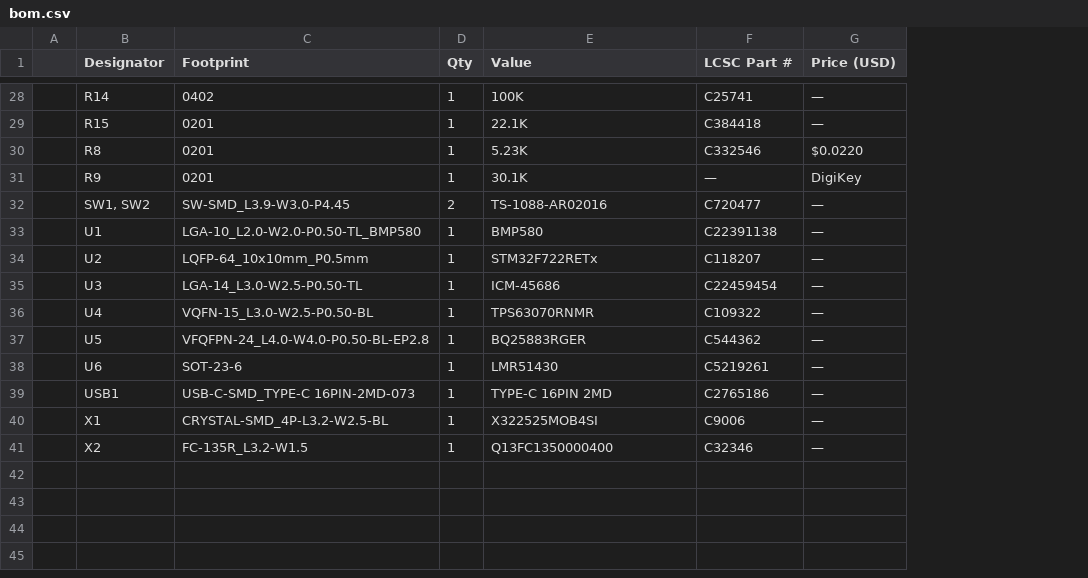
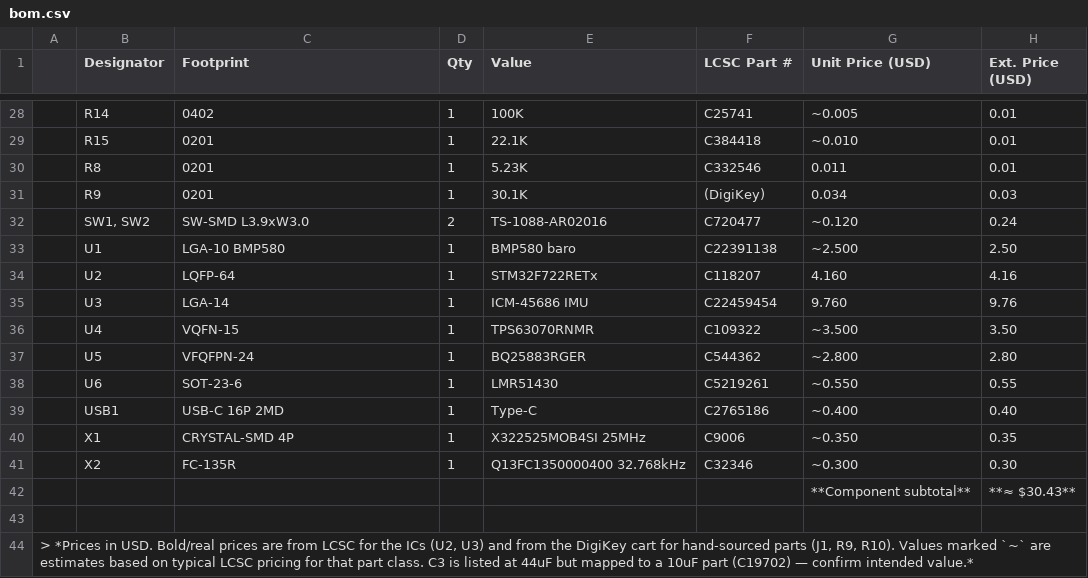
Before and after one commit to premvy/STM32-FlightController, a CSV file: production/bom.csv, drawn as a sheet; only a part is shown, gaps mark what is left out; removed rows and columns are numbered as before the commit, all else as after; the diff covers the shown part only; the diff names each change by its address in the sheet, - before the commit and + after, or states it on an @@ line.

```diff
--- a/production/bom.csv
+++ b/production/bom.csv
-column A, empty
+column A, empty
-column G (Price (USD)), rows 28-41: — | — | $0.0220 | DigiKey | — | — | — | — | — | — | — | — | — | —
+column G (Unit Price (USD)), rows 28-41: ~0.005 | ~0.010 | 0.011 | 0.034 | ~0.120 | ~2.500 | 4.160 | 9.760 | ~3.500 | ~2.800 | ~0.550 | ~0.400 | ~0.350 | ~0.300
+column H (Ext. Price (USD)), rows 28-41: 0.01 | 0.01 | 0.01 | 0.03 | 0.24 | 2.50 | 4.16 | 9.76 | 3.50 | 2.80 | 0.55 | 0.40 | 0.35 | 0.30
-F31 (LCSC Part #): —
+F31 (LCSC Part #): (DigiKey)
-C32 (Footprint): SW-SMD_L3.9-W3.0-P4.45
+C32 (Footprint): SW-SMD L3.9xW3.0
-C33 (Footprint): LGA-10_L2.0-W2.0-P0.50-TL_BMP580
+C33 (Footprint): LGA-10 BMP580
-E33 (Value): BMP580
+E33 (Value): BMP580 baro
-C34 (Footprint): LQFP-64_10x10mm_P0.5mm
+C34 (Footprint): LQFP-64
-C35 (Footprint): LGA-14_L3.0-W2.5-P0.50-TL
+C35 (Footprint): LGA-14
-E35 (Value): ICM-45686
+E35 (Value): ICM-45686 IMU
-C36 (Footprint): VQFN-15_L3.0-W2.5-P0.50-BL
+C36 (Footprint): VQFN-15
-C37 (Footprint): VFQFPN-24_L4.0-W4.0-P0.50-BL-EP2.8
+C37 (Footprint): VFQFPN-24
-C39 (Footprint): USB-C-SMD_TYPE-C 16PIN-2MD-073
+C39 (Footprint): USB-C 16P 2MD
-E39 (Value): TYPE-C 16PIN 2MD
+E39 (Value): Type-C
-C40 (Footprint): CRYSTAL-SMD_4P-L3.2-W2.5-BL
+C40 (Footprint): CRYSTAL-SMD 4P
-E40 (Value): X322525MOB4SI
+E40 (Value): X322525MOB4SI 25MHz
-C41 (Footprint): FC-135R_L3.2-W1.5
+C41 (Footprint): FC-135R
-E41 (Value): Q13FC1350000400
+E41 (Value): Q13FC1350000400 32.768kHz
+row 42:  |  |  |  |  |  | **Component subtotal** | **≈ $30.43**
+row 43: (empty)
+row 44: > *Prices in USD. Bold/real prices are from LCSC for the ICs (U2, U3) and from the DigiKey cart for hand-sourced parts (J1, R9, R10). Values marked `~` are estimates based on typical LCSC pricing for that part class. C3 is listed at 44uF but mapped to a 10uF part (C19702) — confirm intended value.*
```
Also changed, not shown: 13 edited cells elsewhere in this file.
